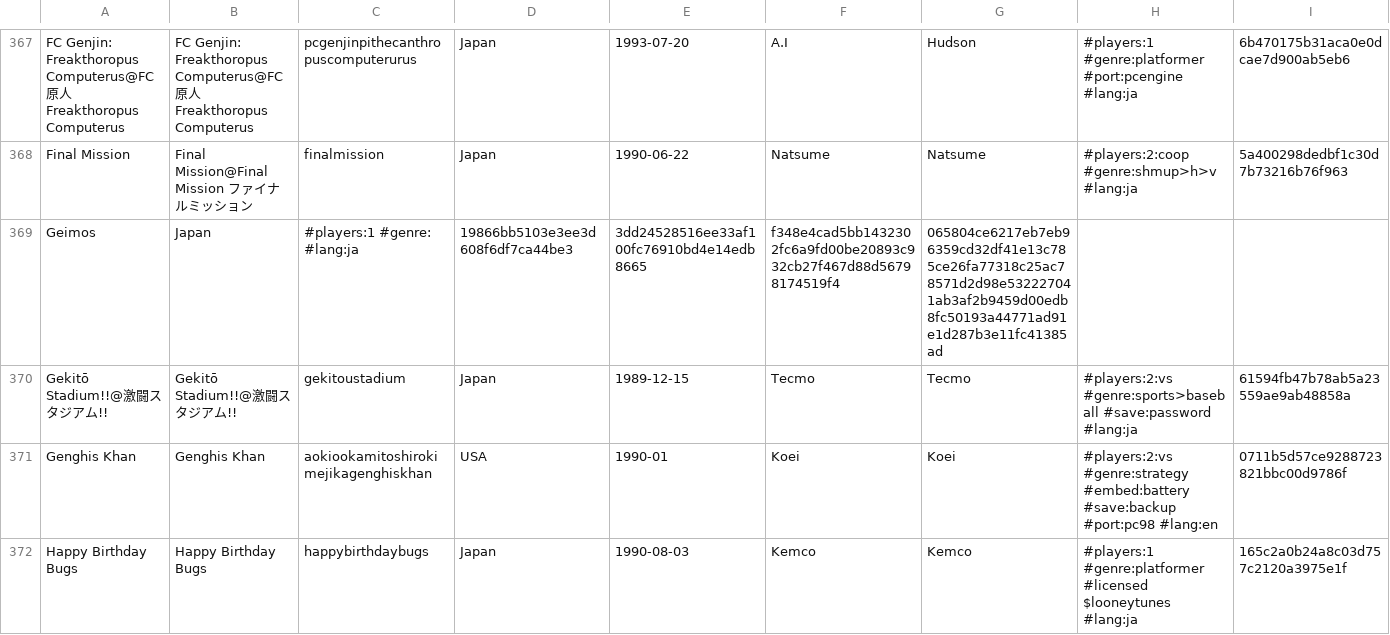
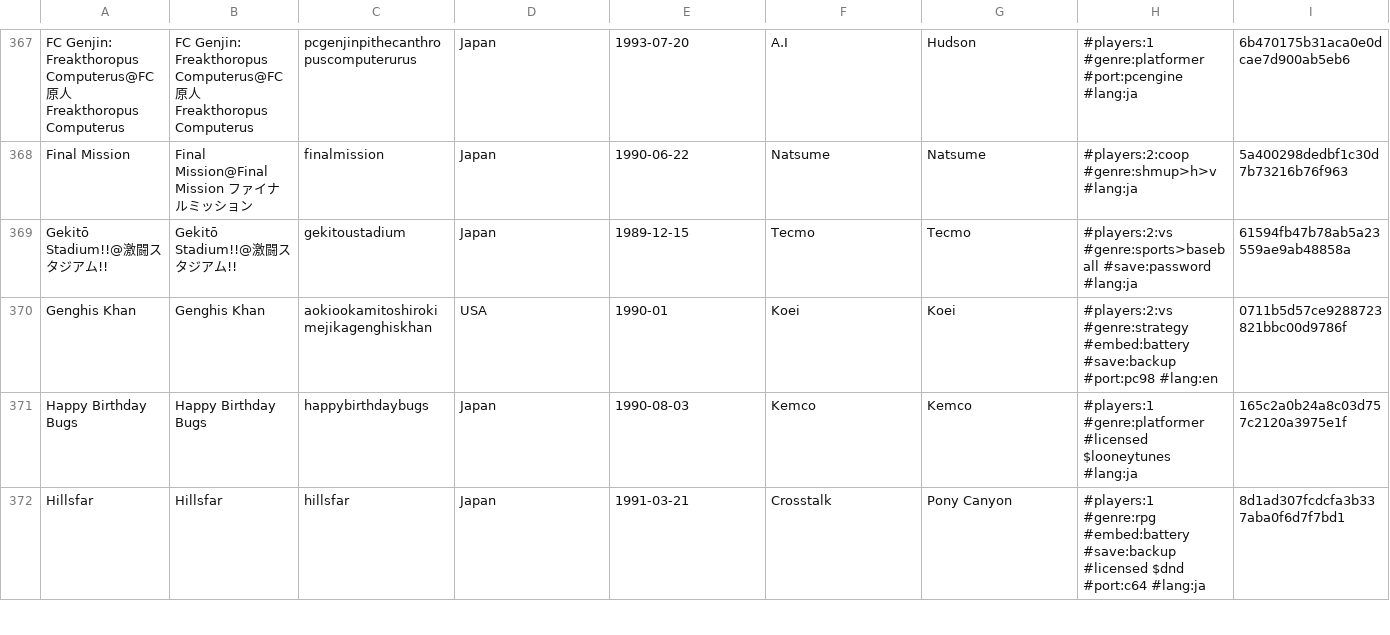
Before and after one commit to PigSaint/GameDataBase, a CSV file: console_nintendo_famicom_nes.csv, drawn as a sheet; only a part is shown, gaps mark what is left out; the shorter side is filled out with more unchanged rows; rows hold the shown columns only; the diff names each change by its address in the sheet, - before the commit and + after, or states it on an @@ line.

Commit message:
Update console_nintendo_famicom_nes.csv

```diff
--- a/console_nintendo_famicom_nes.csv
+++ b/console_nintendo_famicom_nes.csv
-row 369: Geimos | Japan | #players:1 #genre: #lang:ja | 19866bb5103e3ee3d608f6df7ca44be3 | 3dd24528516ee33af100fc76910bd4e14edb8665 | f348e4cad5bb1432302fc6a9fd00be20893c932cb27f467d88d56798174519f4 | 065804ce6217eb7eb96359cd32df41e13c785ce26fa77318c25ac78571d2d98e532227041ab3af2b9459d00edb8fc50193a44771ad91e1d287b3e11fc41385ad
```
